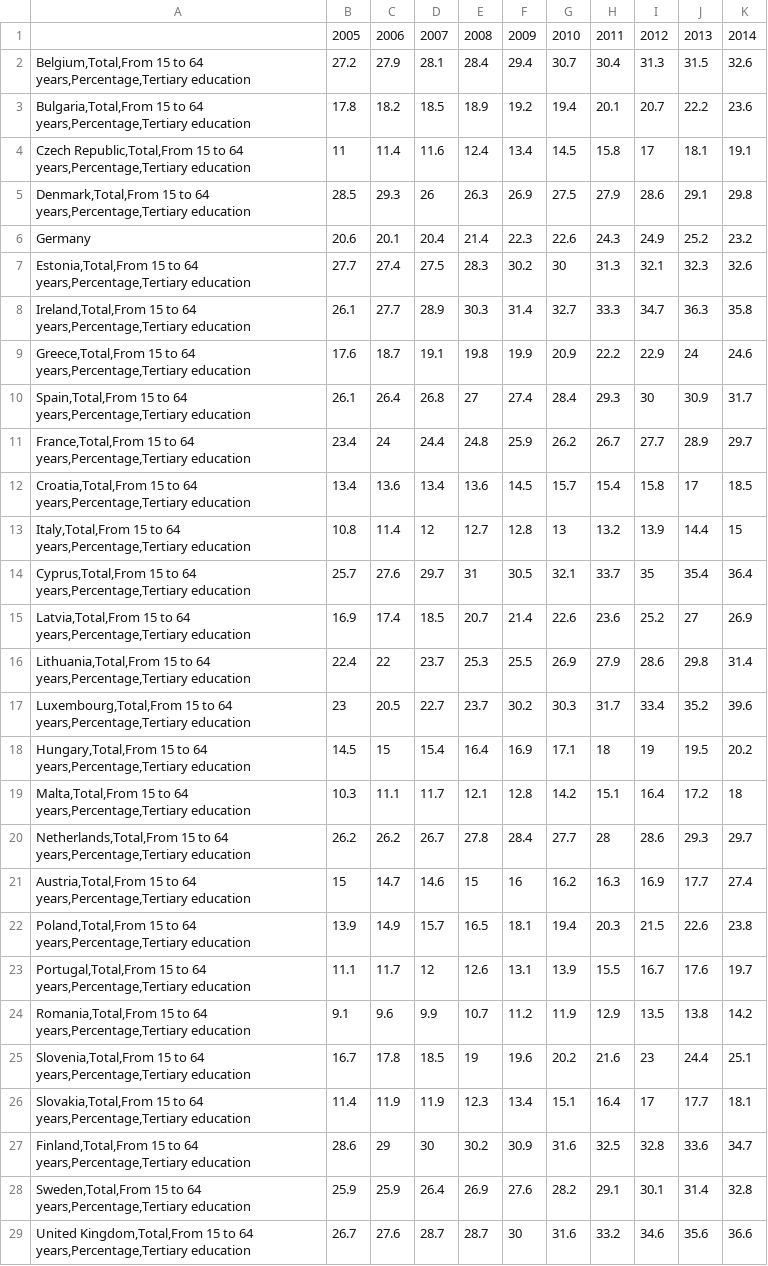
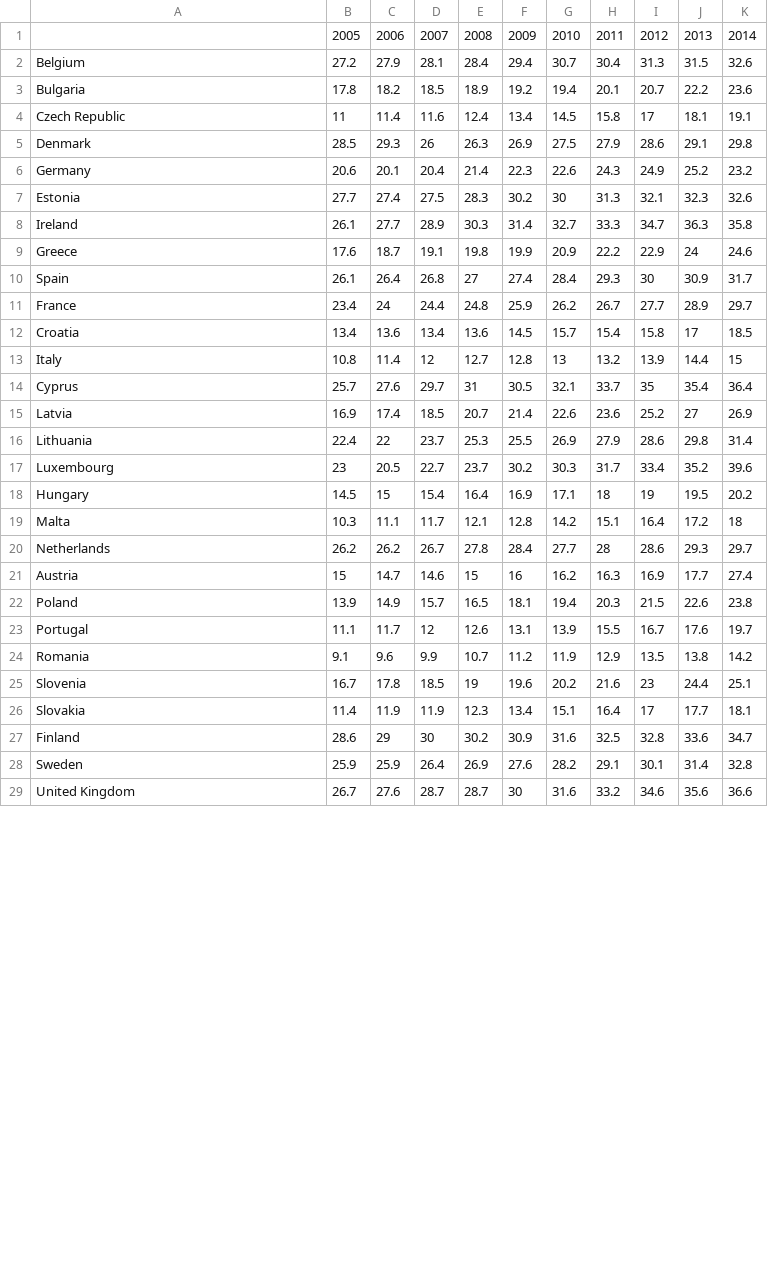
Before and after one commit to jakov-kavcic/APPR-2015-16, a CSV file: podatki/edu_3.csv, drawn as a sheet; only a part is shown; the diff covers the shown part only.

```diff
--- a/podatki/edu_3.csv
+++ b/podatki/edu_3.csv
@@ -1,29 +1,29 @@
 "","2005","2006","2007","2008","2009","2010","2011","2012","2013","2014"
-"Belgium,Total,From 15 to 64 years,Percentage,Tertiary education ",27.2,27.9,28.1,28.4,29.4,30.7,30.4,31.3,31.5,32.6
-"Bulgaria,Total,From 15 to 64 years,Percentage,Tertiary education ",17.8,18.2,18.5,18.9,19.2,19.4,20.1,20.7,22.2,23.6
-"Czech Republic,Total,From 15 to 64 years,Percentage,Tertiary education ",11,11.4,11.6,12.4,13.4,14.5,15.8,17,18.1,19.1
-"Denmark,Total,From 15 to 64 years,Percentage,Tertiary education ",28.5,29.3,26,26.3,26.9,27.5,27.9,28.6,29.1,29.8
+"Belgium",27.2,27.9,28.1,28.4,29.4,30.7,30.4,31.3,31.5,32.6
+"Bulgaria",17.8,18.2,18.5,18.9,19.2,19.4,20.1,20.7,22.2,23.6
+"Czech Republic",11,11.4,11.6,12.4,13.4,14.5,15.8,17,18.1,19.1
+"Denmark",28.5,29.3,26,26.3,26.9,27.5,27.9,28.6,29.1,29.8
 "Germany ",20.6,20.1,20.4,21.4,22.3,22.6,24.3,24.9,25.2,23.2
-"Estonia,Total,From 15 to 64 years,Percentage,Tertiary education ",27.7,27.4,27.5,28.3,30.2,30,31.3,32.1,32.3,32.6
-"Ireland,Total,From 15 to 64 years,Percentage,Tertiary education ",26.1,27.7,28.9,30.3,31.4,32.7,33.3,34.7,36.3,35.8
-"Greece,Total,From 15 to 64 years,Percentage,Tertiary education ",17.6,18.7,19.1,19.8,19.9,20.9,22.2,22.9,24,24.6
-"Spain,Total,From 15 to 64 years,Percentage,Tertiary education ",26.1,26.4,26.8,27,27.4,28.4,29.3,30,30.9,31.7
-"France,Total,From 15 to 64 years,Percentage,Tertiary education ",23.4,24,24.4,24.8,25.9,26.2,26.7,27.7,28.9,29.7
-"Croatia,Total,From 15 to 64 years,Percentage,Tertiary education ",13.4,13.6,13.4,13.6,14.5,15.7,15.4,15.8,17,18.5
-"Italy,Total,From 15 to 64 years,Percentage,Tertiary education ",10.8,11.4,12,12.7,12.8,13,13.2,13.9,14.4,15
-"Cyprus,Total,From 15 to 64 years,Percentage,Tertiary education ",25.7,27.6,29.7,31,30.5,32.1,33.7,35,35.4,36.4
-"Latvia,Total,From 15 to 64 years,Percentage,Tertiary education ",16.9,17.4,18.5,20.7,21.4,22.6,23.6,25.2,27,26.9
-"Lithuania,Total,From 15 to 64 years,Percentage,Tertiary education ",22.4,22,23.7,25.3,25.5,26.9,27.9,28.6,29.8,31.4
-"Luxembourg,Total,From 15 to 64 years,Percentage,Tertiary education ",23,20.5,22.7,23.7,30.2,30.3,31.7,33.4,35.2,39.6
-"Hungary,Total,From 15 to 64 years,Percentage,Tertiary education ",14.5,15,15.4,16.4,16.9,17.1,18,19,19.5,20.2
-"Malta,Total,From 15 to 64 years,Percentage,Tertiary education ",10.3,11.1,11.7,12.1,12.8,14.2,15.1,16.4,17.2,18
-"Netherlands,Total,From 15 to 64 years,Percentage,Tertiary education ",26.2,26.2,26.7,27.8,28.4,27.7,28,28.6,29.3,29.7
-"Austria,Total,From 15 to 64 years,Percentage,Tertiary education ",15,14.7,14.6,15,16,16.2,16.3,16.9,17.7,27.4
-"Poland,Total,From 15 to 64 years,Percentage,Tertiary education ",13.9,14.9,15.7,16.5,18.1,19.4,20.3,21.5,22.6,23.8
-"Portugal,Total,From 15 to 64 years,Percentage,Tertiary education ",11.1,11.7,12,12.6,13.1,13.9,15.5,16.7,17.6,19.7
-"Romania,Total,From 15 to 64 years,Percentage,Tertiary education ",9.1,9.6,9.9,10.7,11.2,11.9,12.9,13.5,13.8,14.2
-"Slovenia,Total,From 15 to 64 years,Percentage,Tertiary education ",16.7,17.8,18.5,19,19.6,20.2,21.6,23,24.4,25.1
-"Slovakia,Total,From 15 to 64 years,Percentage,Tertiary education ",11.4,11.9,11.9,12.3,13.4,15.1,16.4,17,17.7,18.1
-"Finland,Total,From 15 to 64 years,Percentage,Tertiary education ",28.6,29,30,30.2,30.9,31.6,32.5,32.8,33.6,34.7
-"Sweden,Total,From 15 to 64 years,Percentage,Tertiary education ",25.9,25.9,26.4,26.9,27.6,28.2,29.1,30.1,31.4,32.8
-"United Kingdom,Total,From 15 to 64 years,Percentage,Tertiary education ",26.7,27.6,28.7,28.7,30,31.6,33.2,34.6,35.6,36.6
+"Estonia",27.7,27.4,27.5,28.3,30.2,30,31.3,32.1,32.3,32.6
+"Ireland",26.1,27.7,28.9,30.3,31.4,32.7,33.3,34.7,36.3,35.8
+"Greece",17.6,18.7,19.1,19.8,19.9,20.9,22.2,22.9,24,24.6
+"Spain",26.1,26.4,26.8,27,27.4,28.4,29.3,30,30.9,31.7
+"France",23.4,24,24.4,24.8,25.9,26.2,26.7,27.7,28.9,29.7
+"Croatia",13.4,13.6,13.4,13.6,14.5,15.7,15.4,15.8,17,18.5
+"Italy",10.8,11.4,12,12.7,12.8,13,13.2,13.9,14.4,15
+"Cyprus",25.7,27.6,29.7,31,30.5,32.1,33.7,35,35.4,36.4
+"Latvia",16.9,17.4,18.5,20.7,21.4,22.6,23.6,25.2,27,26.9
+"Lithuania",22.4,22,23.7,25.3,25.5,26.9,27.9,28.6,29.8,31.4
+"Luxembourg",23,20.5,22.7,23.7,30.2,30.3,31.7,33.4,35.2,39.6
+"Hungary",14.5,15,15.4,16.4,16.9,17.1,18,19,19.5,20.2
+"Malta",10.3,11.1,11.7,12.1,12.8,14.2,15.1,16.4,17.2,18
+"Netherlands",26.2,26.2,26.7,27.8,28.4,27.7,28,28.6,29.3,29.7
+"Austria",15,14.7,14.6,15,16,16.2,16.3,16.9,17.7,27.4
+"Poland",13.9,14.9,15.7,16.5,18.1,19.4,20.3,21.5,22.6,23.8
+"Portugal",11.1,11.7,12,12.6,13.1,13.9,15.5,16.7,17.6,19.7
+"Romania",9.1,9.6,9.9,10.7,11.2,11.9,12.9,13.5,13.8,14.2
+"Slovenia",16.7,17.8,18.5,19,19.6,20.2,21.6,23,24.4,25.1
+"Slovakia",11.4,11.9,11.9,12.3,13.4,15.1,16.4,17,17.7,18.1
+"Finland",28.6,29,30,30.2,30.9,31.6,32.5,32.8,33.6,34.7
+"Sweden",25.9,25.9,26.4,26.9,27.6,28.2,29.1,30.1,31.4,32.8
+"United Kingdom",26.7,27.6,28.7,28.7,30,31.6,33.2,34.6,35.6,36.6
```
Also changed, not shown: 2 edited cells elsewhere in this file, podatki/edu_1.csv, podatki/edu_2.csv, 8 other files.
